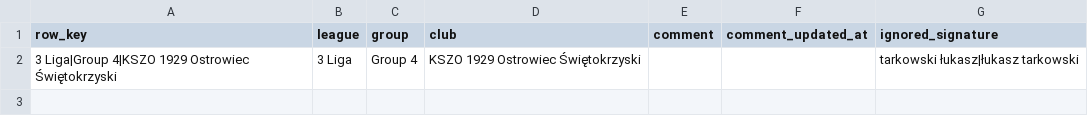
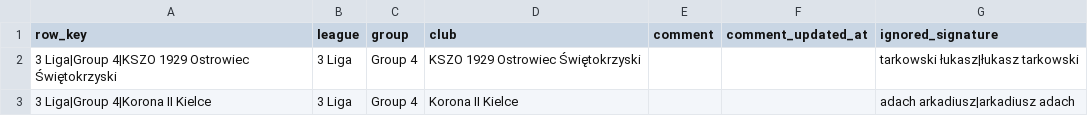
Before and after one commit to kacper16010/coach-monitor, a CSV file: comments.csv, drawn as a sheet.

Commit message:
Update comment (Korona II Kielce)

```diff
--- a/comments.csv
+++ b/comments.csv
@@ -2 +2,2 @@ row_key,league,group,club,comment,comment_updated_at,ignored_signature
 3 Liga|Group 4|KSZO 1929 Ostrowiec Świętokrzyski,3 Liga,Group 4,KSZO 1929 Ostrowiec Świętokrzyski,,,tarkowski łukasz|łukasz tarkowski
+3 Liga|Group 4|Korona II Kielce,3 Liga,Group 4,Korona II Kielce,,,adach arkadiusz|arkadiusz adach
```
